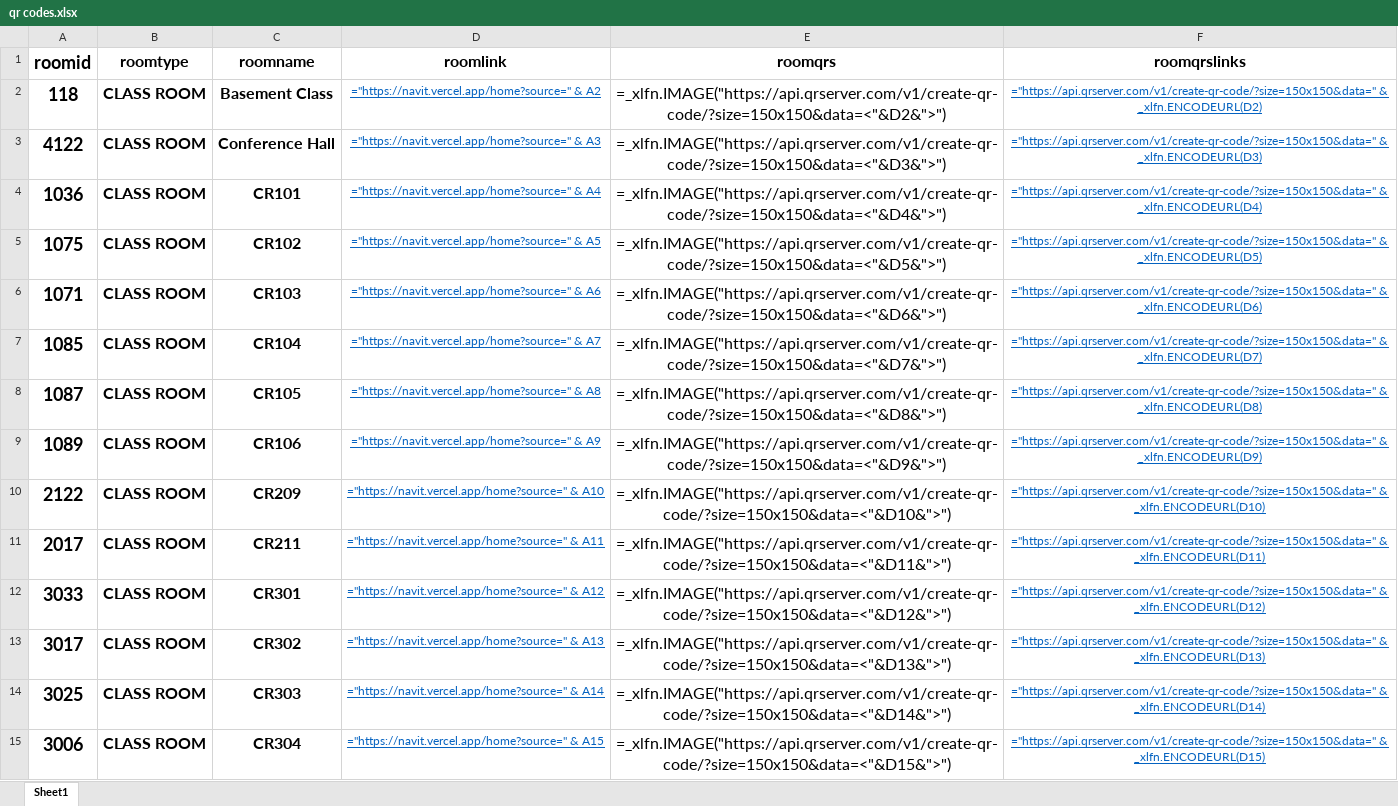
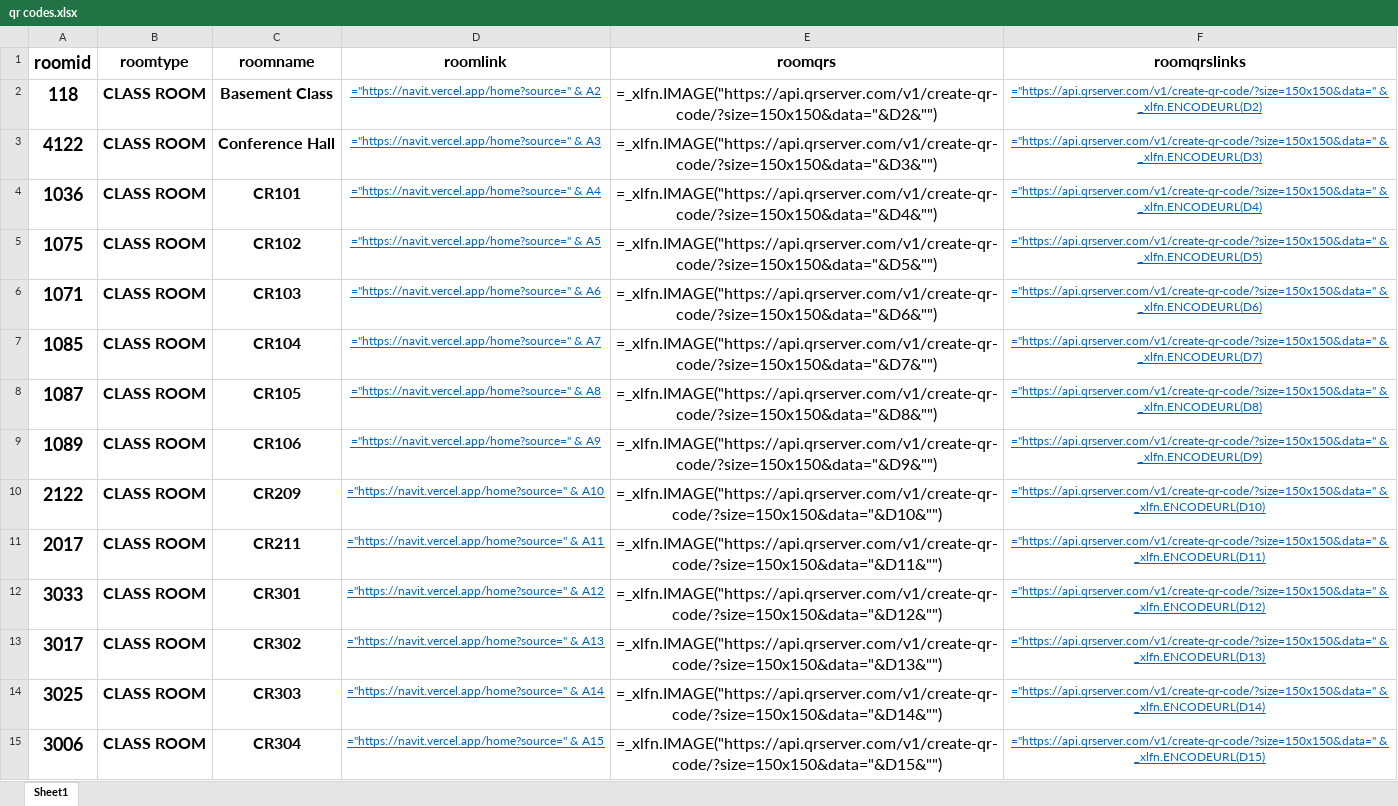
Before and after one commit to ayush-saklani/navit, an Excel workbook: assets/utils/qr codes.xlsx, sheet Sheet1, drawn as a sheet; only a part is shown; values as stored, in another font and other column widths than the file's, no borders; formulas are shown in place of their values; the diff covers the shown part only; the diff names each change by its address in the sheet, - before the commit and + after, or states it on an @@ line.

Commit message:
qr added

```diff
--- a/assets/utils/qr codes.xlsx (sheet Sheet1)
+++ b/assets/utils/qr codes.xlsx (sheet Sheet1)
-E2 (roomqrs): =_xlfn.IMAGE("https://api.qrserver.com/v1/create-qr-code/?size=150x150&data=<"&D2&">")
+E2 (roomqrs): =_xlfn.IMAGE("https://api.qrserver.com/v1/create-qr-code/?size=150x150&data="&D2&"")
-E3 (roomqrs): =_xlfn.IMAGE("https://api.qrserver.com/v1/create-qr-code/?size=150x150&data=<"&D3&">")
+E3 (roomqrs): =_xlfn.IMAGE("https://api.qrserver.com/v1/create-qr-code/?size=150x150&data="&D3&"")
-E4 (roomqrs): =_xlfn.IMAGE("https://api.qrserver.com/v1/create-qr-code/?size=150x150&data=<"&D4&">")
+E4 (roomqrs): =_xlfn.IMAGE("https://api.qrserver.com/v1/create-qr-code/?size=150x150&data="&D4&"")
-E5 (roomqrs): =_xlfn.IMAGE("https://api.qrserver.com/v1/create-qr-code/?size=150x150&data=<"&D5&">")
+E5 (roomqrs): =_xlfn.IMAGE("https://api.qrserver.com/v1/create-qr-code/?size=150x150&data="&D5&"")
-E6 (roomqrs): =_xlfn.IMAGE("https://api.qrserver.com/v1/create-qr-code/?size=150x150&data=<"&D6&">")
+E6 (roomqrs): =_xlfn.IMAGE("https://api.qrserver.com/v1/create-qr-code/?size=150x150&data="&D6&"")
-E7 (roomqrs): =_xlfn.IMAGE("https://api.qrserver.com/v1/create-qr-code/?size=150x150&data=<"&D7&">")
+E7 (roomqrs): =_xlfn.IMAGE("https://api.qrserver.com/v1/create-qr-code/?size=150x150&data="&D7&"")
-E8 (roomqrs): =_xlfn.IMAGE("https://api.qrserver.com/v1/create-qr-code/?size=150x150&data=<"&D8&">")
+E8 (roomqrs): =_xlfn.IMAGE("https://api.qrserver.com/v1/create-qr-code/?size=150x150&data="&D8&"")
-E9 (roomqrs): =_xlfn.IMAGE("https://api.qrserver.com/v1/create-qr-code/?size=150x150&data=<"&D9&">")
+E9 (roomqrs): =_xlfn.IMAGE("https://api.qrserver.com/v1/create-qr-code/?size=150x150&data="&D9&"")
-E10 (roomqrs): =_xlfn.IMAGE("https://api.qrserver.com/v1/create-qr-code/?size=150x150&data=<"&D10&">")
+E10 (roomqrs): =_xlfn.IMAGE("https://api.qrserver.com/v1/create-qr-code/?size=150x150&data="&D10&"")
-E11 (roomqrs): =_xlfn.IMAGE("https://api.qrserver.com/v1/create-qr-code/?size=150x150&data=<"&D11&">")
+E11 (roomqrs): =_xlfn.IMAGE("https://api.qrserver.com/v1/create-qr-code/?size=150x150&data="&D11&"")
-E12 (roomqrs): =_xlfn.IMAGE("https://api.qrserver.com/v1/create-qr-code/?size=150x150&data=<"&D12&">")
+E12 (roomqrs): =_xlfn.IMAGE("https://api.qrserver.com/v1/create-qr-code/?size=150x150&data="&D12&"")
-E13 (roomqrs): =_xlfn.IMAGE("https://api.qrserver.com/v1/create-qr-code/?size=150x150&data=<"&D13&">")
+E13 (roomqrs): =_xlfn.IMAGE("https://api.qrserver.com/v1/create-qr-code/?size=150x150&data="&D13&"")
-E14 (roomqrs): =_xlfn.IMAGE("https://api.qrserver.com/v1/create-qr-code/?size=150x150&data=<"&D14&">")
+E14 (roomqrs): =_xlfn.IMAGE("https://api.qrserver.com/v1/create-qr-code/?size=150x150&data="&D14&"")
-E15 (roomqrs): =_xlfn.IMAGE("https://api.qrserver.com/v1/create-qr-code/?size=150x150&data=<"&D15&">")
+E15 (roomqrs): =_xlfn.IMAGE("https://api.qrserver.com/v1/create-qr-code/?size=150x150&data="&D15&"")
```
Also changed, not shown: 81 edited cells elsewhere in this sheet, charts or pictures.
